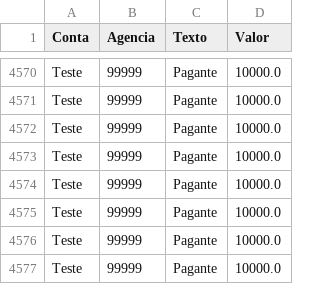
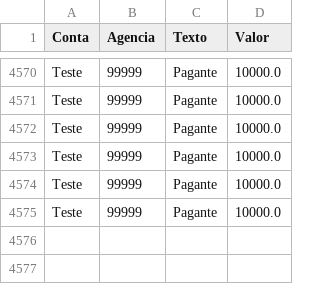
Before and after one commit to erikgabriel07/FastAPI-FileManipulation, a CSV file: application/data/your_file.csv, drawn as a sheet; only a part is shown, gaps mark what is left out; the diff names each change by its address in the sheet, - before the commit and + after, or states it on an @@ line.

```diff
--- a/application/data/your_file.csv
+++ b/application/data/your_file.csv
-row 4576: Teste | 99999 | Pagante | 10000.0
-row 4577: Teste | 99999 | Pagante | 10000.0
```
Also changed, not shown: 2 other files.
